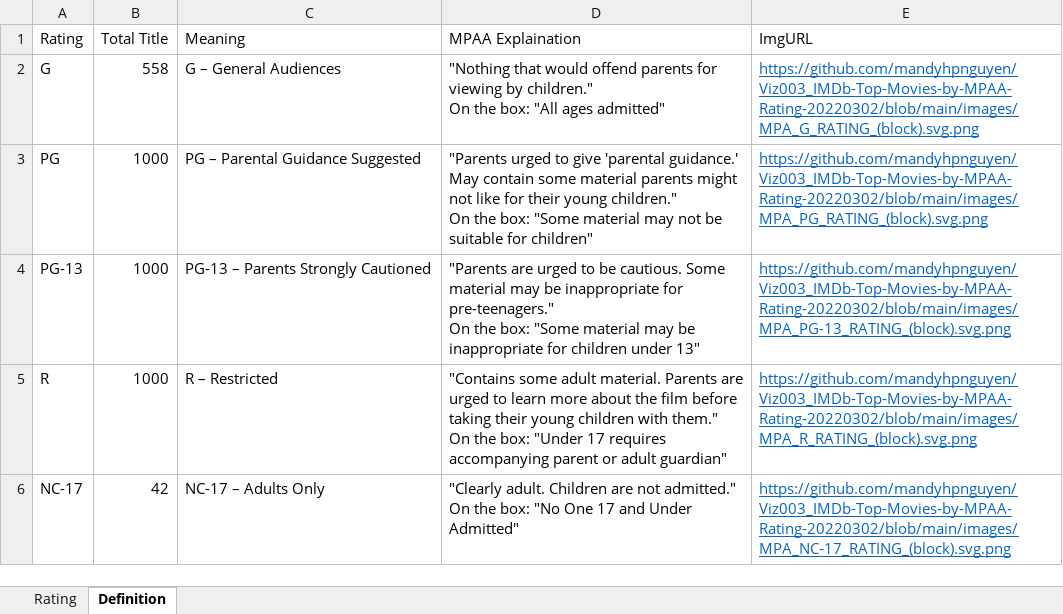
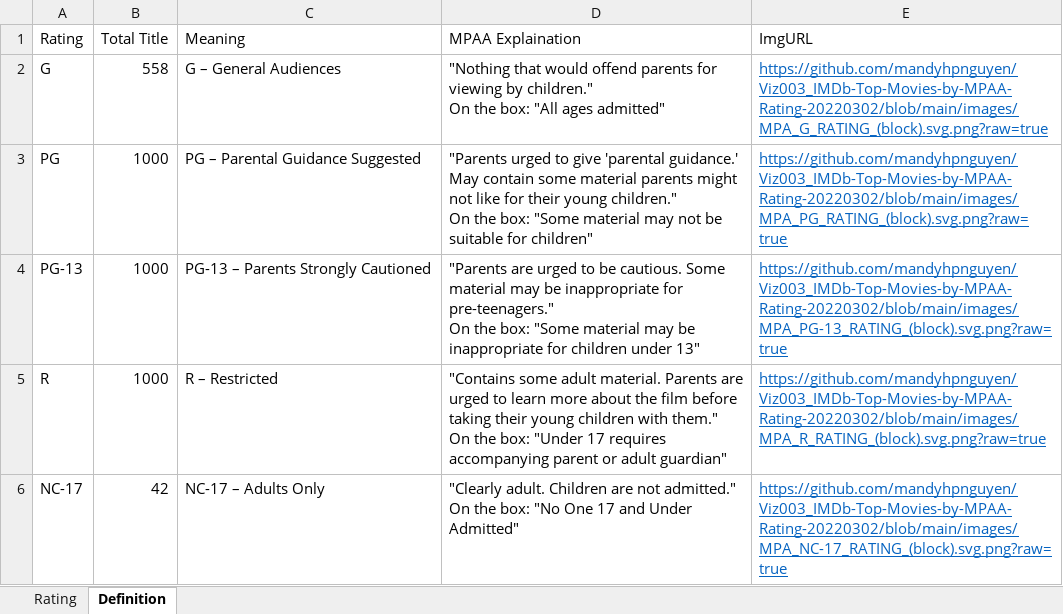
Before and after one commit to MandyHPNguyen/IMDb-top-movies-over-100-years-powerBI-dashboard, an Excel workbook: MPPA-Rating_20220302.xlsx, sheet Definition, drawn as a sheet; values as stored, in another font and other column widths than the file's, no borders; the diff names each change by its address in the sheet, - before the commit and + after, or states it on an @@ line.

Commit message:
Update Data

```diff
--- a/MPPA-Rating_20220302.xlsx (sheet Definition)
+++ b/MPPA-Rating_20220302.xlsx (sheet Definition)
-E2 (ImgURL): https://github.com/mandyhpnguyen/Viz003_IMDb-Top-Movies-by-MPAA-Rating-20220302/blob/main/images/MPA_G_RATING_(block).svg.png
+E2 (ImgURL): https://github.com/mandyhpnguyen/Viz003_IMDb-Top-Movies-by-MPAA-Rating-20220302/blob/main/images/MPA_G_RATING_(block).svg.png?raw=true
-E3 (ImgURL): https://github.com/mandyhpnguyen/Viz003_IMDb-Top-Movies-by-MPAA-Rating-20220302/blob/main/images/MPA_PG_RATING_(block).svg.png
+E3 (ImgURL): https://github.com/mandyhpnguyen/Viz003_IMDb-Top-Movies-by-MPAA-Rating-20220302/blob/main/images/MPA_PG_RATING_(block).svg.png?raw=true
-E4 (ImgURL): https://github.com/mandyhpnguyen/Viz003_IMDb-Top-Movies-by-MPAA-Rating-20220302/blob/main/images/MPA_PG-13_RATING_(block).svg.png
+E4 (ImgURL): https://github.com/mandyhpnguyen/Viz003_IMDb-Top-Movies-by-MPAA-Rating-20220302/blob/main/images/MPA_PG-13_RATING_(block).svg.png?raw=true
-E5 (ImgURL): https://github.com/mandyhpnguyen/Viz003_IMDb-Top-Movies-by-MPAA-Rating-20220302/blob/main/images/MPA_R_RATING_(block).svg.png
+E5 (ImgURL): https://github.com/mandyhpnguyen/Viz003_IMDb-Top-Movies-by-MPAA-Rating-20220302/blob/main/images/MPA_R_RATING_(block).svg.png?raw=true
-E6 (ImgURL): https://github.com/mandyhpnguyen/Viz003_IMDb-Top-Movies-by-MPAA-Rating-20220302/blob/main/images/MPA_NC-17_RATING_(block).svg.png
+E6 (ImgURL): https://github.com/mandyhpnguyen/Viz003_IMDb-Top-Movies-by-MPAA-Rating-20220302/blob/main/images/MPA_NC-17_RATING_(block).svg.png?raw=true
```
Also changed, not shown: 1 other file.
